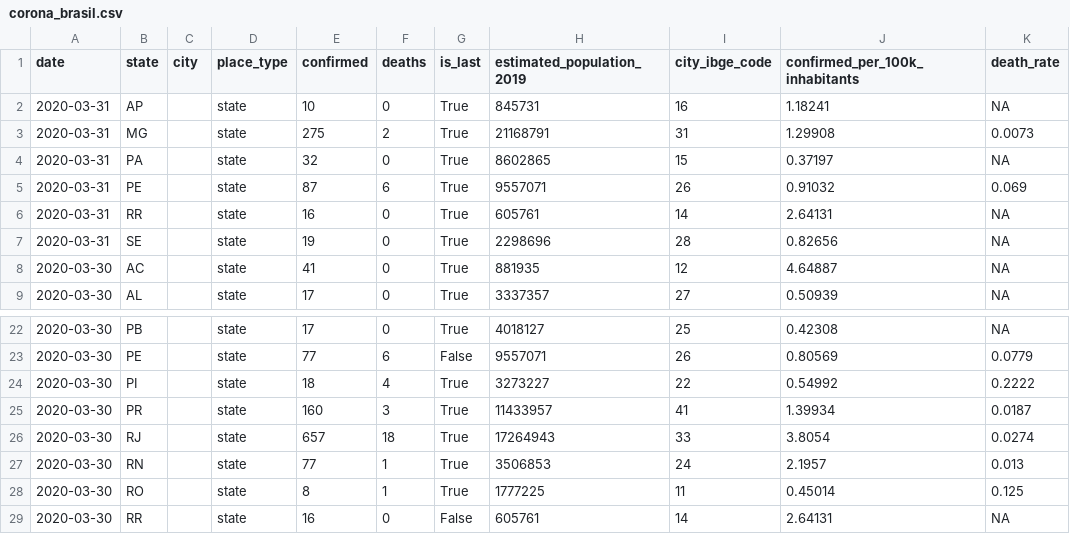
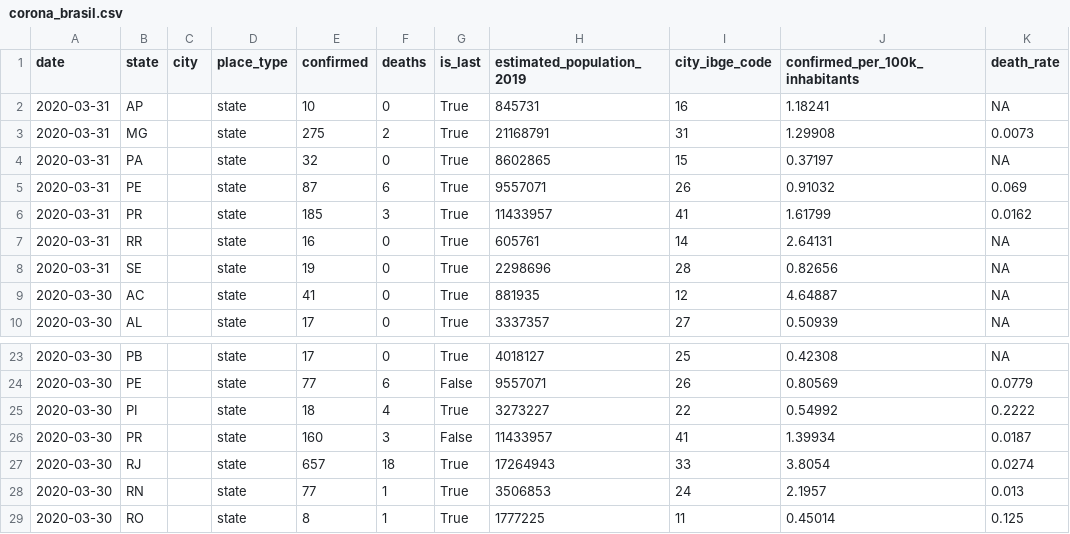
Before and after one commit to liibre/coronabr, a CSV file: vignettes/output/corona_brasil.csv, drawn as a sheet; only a part is shown, gaps mark what is left out; the shorter side is filled out with more unchanged rows.

```diff
--- a/vignettes/output/corona_brasil.csv
+++ b/vignettes/output/corona_brasil.csv
@@ -5,2 +5,3 @@
 2020-03-31,"PE","","state",87,6,"True",9557071,26,0.91032,0.069
+2020-03-31,"PR","","state",185,3,"True",11433957,41,1.61799,0.0162
 2020-03-31,"RR","","state",16,0,"True",605761,14,2.64131,NA
@@ -24,3 +25,3 @@
 2020-03-30,"PI","","state",18,4,"True",3273227,22,0.54992,0.2222
-2020-03-30,"PR","","state",160,3,"True",11433957,41,1.39934,0.0187
+2020-03-30,"PR","","state",160,3,"False",11433957,41,1.39934,0.0187
 2020-03-30,"RJ","","state",657,18,"True",17264943,33,3.8054,0.0274
```
Also changed, not shown: vignettes/output/corona_brasil_formated.csv, 4 other files.
